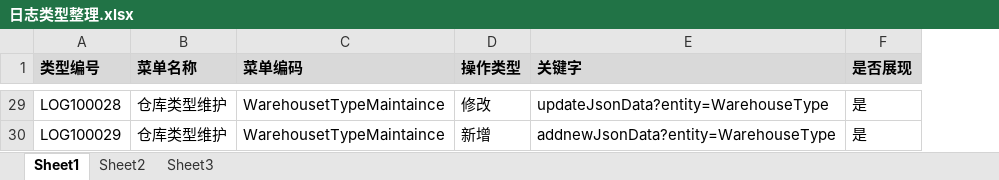
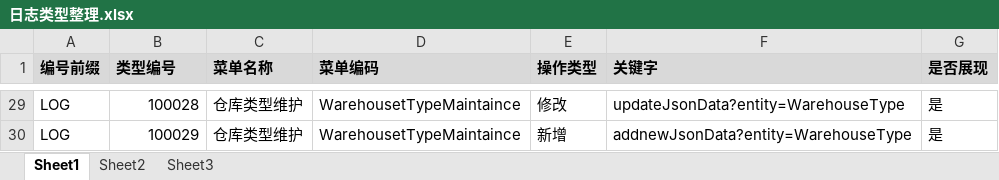
Before and after one commit to ZhangUranus/partner-fq, an Excel workbook: hot-deploy/partner/document/日志类型整理.xlsx, sheet Sheet1, drawn as a sheet; only a part is shown, gaps mark what is left out; values as stored, in another font and other column widths than the file's, no borders; addresses are those after the commit; the diff covers the shown part only; the diff names each change by its address in the sheet, - before the commit and + after, or states it on an @@ line.

```diff
--- a/hot-deploy/partner/document/日志类型整理.xlsx (sheet Sheet1)
+++ b/hot-deploy/partner/document/日志类型整理.xlsx (sheet Sheet1)
+column A (编号前缀), rows 29-30: LOG | LOG
-B29 (类型编号): LOG100028
+B29 (类型编号): 100028
-B30 (类型编号): LOG100029
+B30 (类型编号): 100029
```
Also changed, not shown: other rows of this sheet, 3 other files.
